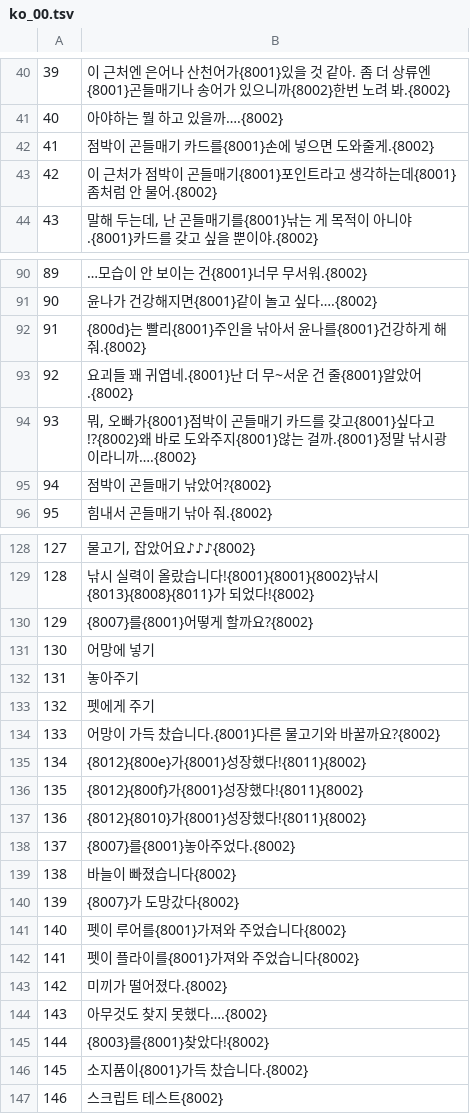
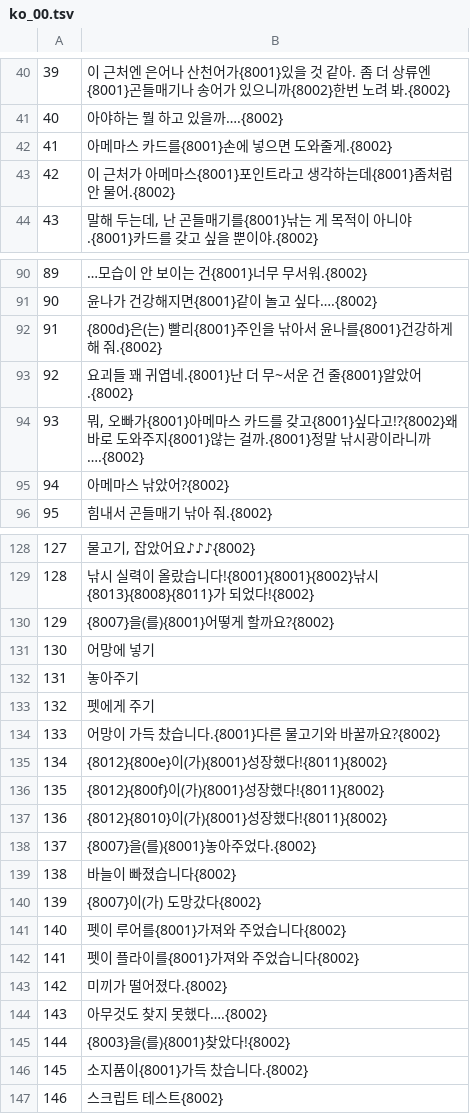
Before and after one commit to snake759494/kawa-no-nushi-tsuri-komorebi-nds-korean-patch, a TSV file: trans/ko_00.tsv, drawn as a sheet; only a part is shown, gaps mark what is left out; the diff covers the shown part only.

```diff
--- a/trans/ko_00.tsv
+++ b/trans/ko_00.tsv
@@ -41,4 +41,4 @@
 40	아야하는 뭘 하고 있을까….{8002}
-41	점박이 곤들매기 카드를{8001}손에 넣으면 도와줄게.{8002}
-42	이 근처가 점박이 곤들매기{8001}포인트라고 생각하는데{8001}좀처럼 안 물어.{8002}
+41	아메마스 카드를{8001}손에 넣으면 도와줄게.{8002}
+42	이 근처가 아메마스{8001}포인트라고 생각하는데{8001}좀처럼 안 물어.{8002}
 43	말해 두는데, 난 곤들매기를{8001}낚는 게 목적이 아니야.{8001}카드를 갖고 싶을 뿐이야.{8002}
@@ -91,6 +91,6 @@
 90	윤나가 건강해지면{8001}같이 놀고 싶다….{8002}
-91	{800d}는 빨리{8001}주인을 낚아서 윤나를{8001}건강하게 해 줘.{8002}
+91	{800d}은(는) 빨리{8001}주인을 낚아서 윤나를{8001}건강하게 해 줘.{8002}
 92	요괴들 꽤 귀엽네.{8001}난 더 무~서운 건 줄{8001}알았어.{8002}
-93	뭐, 오빠가{8001}점박이 곤들매기 카드를 갖고{8001}싶다고!?{8002}왜 바로 도와주지{8001}않는 걸까.{8001}정말 낚시광이라니까….{8002}
-94	점박이 곤들매기 낚았어?{8002}
+93	뭐, 오빠가{8001}아메마스 카드를 갖고{8001}싶다고!?{8002}왜 바로 도와주지{8001}않는 걸까.{8001}정말 낚시광이라니까….{8002}
+94	아메마스 낚았어?{8002}
 95	힘내서 곤들매기 낚아 줘.{8002}
@@ -129,3 +129,3 @@
 128	낚시 실력이 올랐습니다!{8001}{8001}{8002}낚시 {8013}{8008}{8011}가 되었다!{8002}
-129	{8007}를{8001}어떻게 할까요?{8002}
+129	{8007}을(를){8001}어떻게 할까요?{8002}
 130	어망에 넣기
@@ -134,8 +134,8 @@
 133	어망이 가득 찼습니다.{8001}다른 물고기와 바꿀까요?{8002}
-134	{8012}{800e}가{8001}성장했다!{8011}{8002}
-135	{8012}{800f}가{8001}성장했다!{8011}{8002}
-136	{8012}{8010}가{8001}성장했다!{8011}{8002}
-137	{8007}를{8001}놓아주었다.{8002}
+134	{8012}{800e}이(가){8001}성장했다!{8011}{8002}
+135	{8012}{800f}이(가){8001}성장했다!{8011}{8002}
+136	{8012}{8010}이(가){8001}성장했다!{8011}{8002}
+137	{8007}을(를){8001}놓아주었다.{8002}
 138	바늘이 빠졌습니다{8002}
-139	{8007}가 도망갔다{8002}
+139	{8007}이(가) 도망갔다{8002}
 140	펫이 루어를{8001}가져와 주었습니다{8002}
@@ -144,3 +144,3 @@
 143	아무것도 찾지 못했다….{8002}
-144	{8003}를{8001}찾았다!{8002}
+144	{8003}을(를){8001}찾았다!{8002}
 145	소지품이{8001}가득 찼습니다.{8002}
```
Also changed, not shown: 12 edited cells elsewhere in this file, trans/ko_01.tsv, trans/ko_02.tsv, 23 other files.
